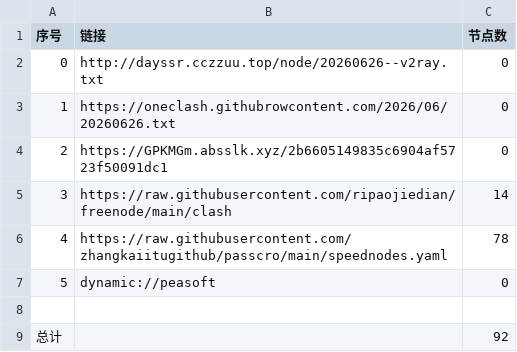
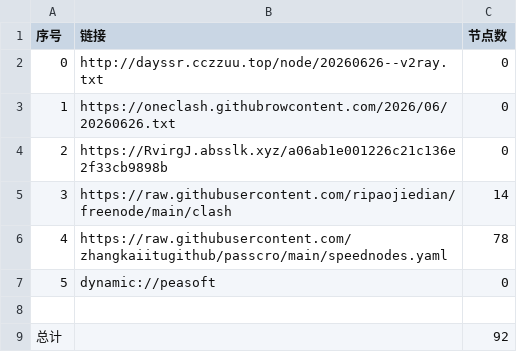
Before and after one commit to obscure1990/AutoMergePublicNodes, a CSV file: list_result.csv, drawn as a sheet.

```diff
--- a/list_result.csv
+++ b/list_result.csv
@@ -3,3 +3,3 @@
 1,https://oneclash.githubrowcontent.com/2026/06/20260626.txt,0
-2,https://GPKMGm.absslk.xyz/2b6605149835c6904af5723f50091dc1,0
+2,https://RvirgJ.absslk.xyz/a06ab1e001226c21c136e2f33cb9898b,0
 3,https://raw.githubusercontent.com/ripaojiedian/freenode/main/clash,14
```
Also changed, not shown: 3 other files.
